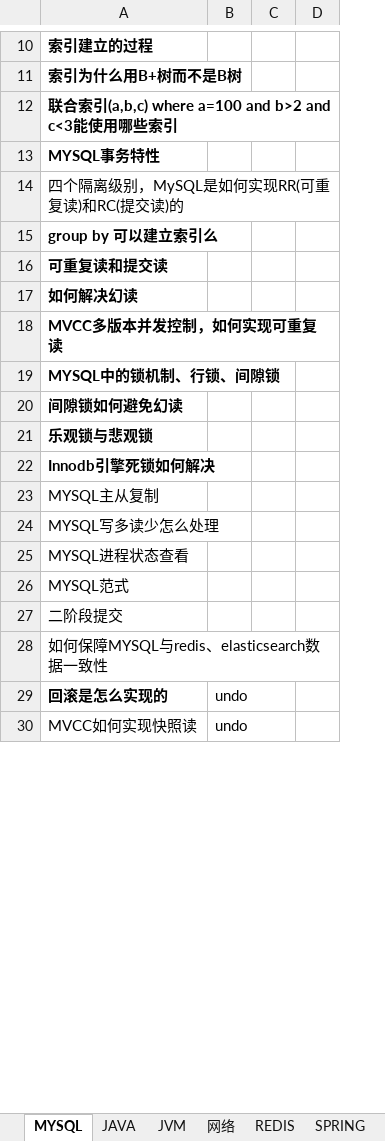
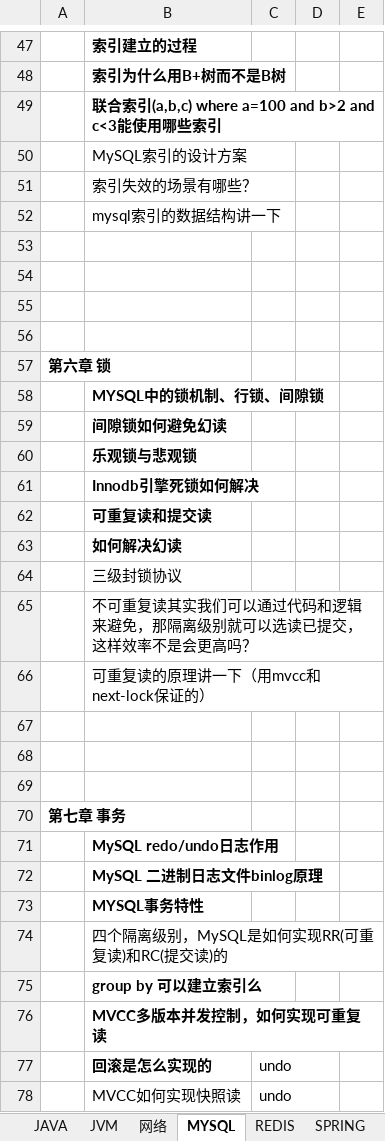
Before and after one commit to jackyxie19/our-leetcode-notes, an Excel workbook: 牛客面试题.xlsx, sheet MYSQL, drawn as a sheet; only a part is shown, gaps mark what is left out; values as stored, in another font and other column widths than the file's, no borders; addresses are those after the commit; the diff covers the shown part only; the diff names each change by its address in the sheet, - before the commit and + after, or states it on an @@ line.

```diff
--- a/牛客面试题.xlsx (sheet MYSQL)
+++ b/牛客面试题.xlsx (sheet MYSQL)
@@ sheet tab order changed: JAVA | JVM | 网络 | MYSQL | REDIS | SPRING @@
+column A, row 70: 第七章 事务
-B50: MYSQL事务特性
+B50: MySQL索引的设计方案
-B50 bold: on
+B50 bold: off
-B51: 四个隔离级别，MySQL是如何实现RR(可重复读)和RC(提交读)的
+B51: 索引失效的场景有哪些？
-B52: group by 可以建立索引么
+B52: mysql索引的数据结构讲一下
-B52 bold: on
+B52 bold: off
-B53: 可重复读和提交读
+B53: (empty)
-B54: 如何解决幻读
+B54: (empty)
-B55: MVCC多版本并发控制，如何实现可重复读
+B55: (empty)
+row 56: (empty)
+row 57: 第六章 锁
+row 62:  | 可重复读和提交读
+row 63:  | 如何解决幻读
@@ row 31 moved to row 64: 三级封锁协议 @@
-B65: MYSQL主从复制
+B65: 不可重复读其实我们可以通过代码和逻辑来避免，那隔离级别就可以选读已提交，这样效率不是会更高吗？
-B66: MYSQL写多读少怎么处理
+B66: 可重复读的原理讲一下（用mvcc和next-lock保证的）
-B67: MYSQL进程状态查看
+B67: (empty)
-B68: MYSQL范式
+B68: (empty)
-B69: 二阶段提交
+B69: (empty)
-B70: 如何保障MYSQL与redis、elasticsearch数据一致性
+B70: (empty)
+row 71:  | MySQL redo/undo日志作用
+row 72:  | MySQL 二进制日志文件binlog原理
+row 73:  | MYSQL事务特性
+row 74:  | 四个隔离级别，MySQL是如何实现RR(可重复读)和RC(提交读)的
+row 75:  | group by 可以建立索引么
+row 76:  | MVCC多版本并发控制，如何实现可重复读
```
Also changed, not shown: 33 added rows, 4 moved rows, 3 edited cells and cell formats elsewhere in this sheet, sheet REDIS, sheet SPRING, other sheet tabs.
